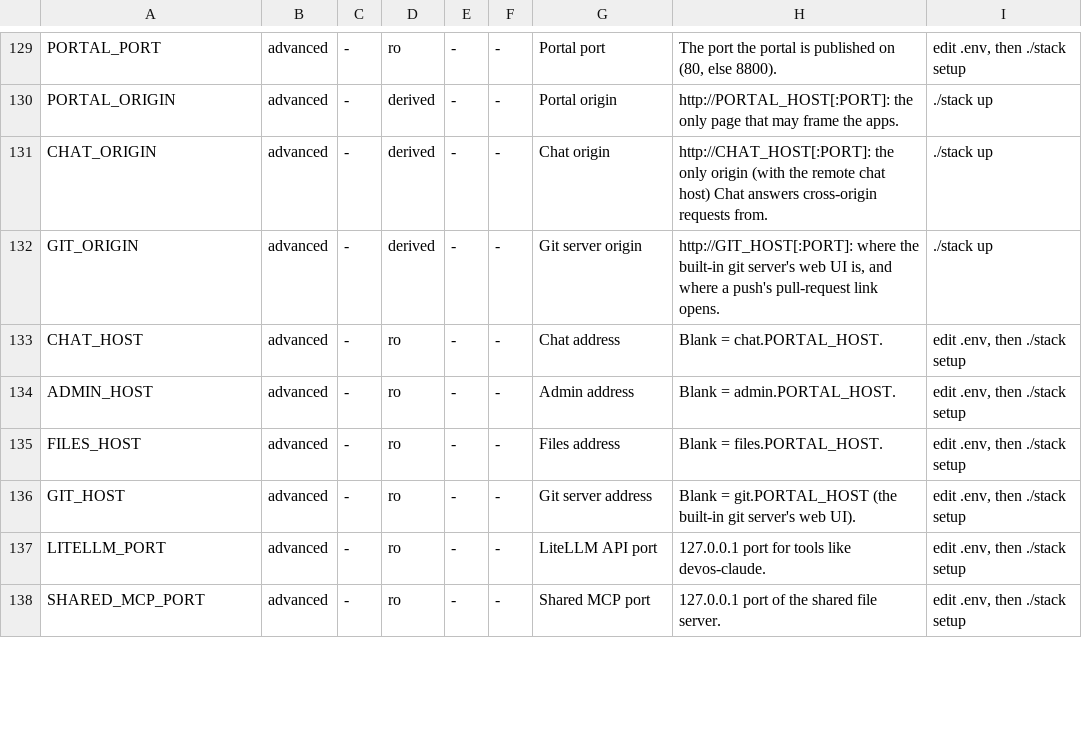
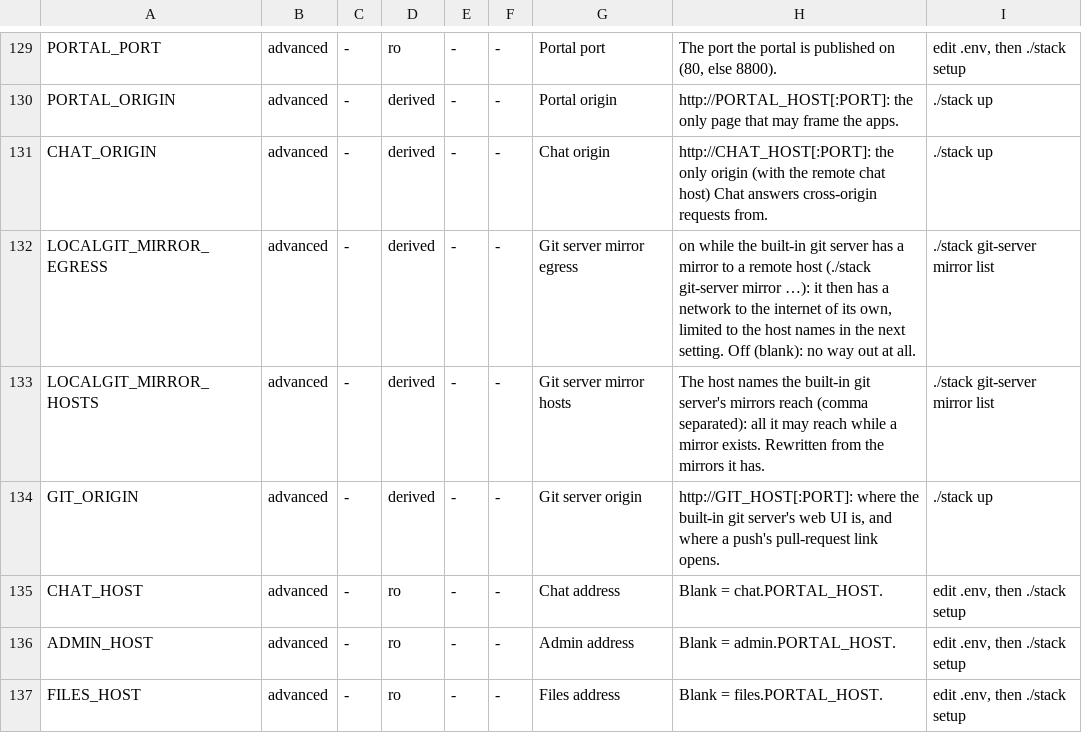
Before and after one commit to JongoDB-Labs/devos-ade, a TSV file: catalog/settings.tsv, drawn as a sheet; only a part is shown, gaps mark what is left out; the shorter side is filled out with more unchanged rows.

```diff
--- a/catalog/settings.tsv
+++ b/catalog/settings.tsv
@@ -131,2 +131,4 @@ PORTAL_ORIGIN	advanced	-	derived	-	-	Portal origin	http://PORTAL_HOST[:PORT]: th
 CHAT_ORIGIN	advanced	-	derived	-	-	Chat origin	http://CHAT_HOST[:PORT]: the only origin (with the remote chat host) Chat answers cross-origin requests from.	./stack up
+LOCALGIT_MIRROR_EGRESS	advanced	-	derived	-	-	Git server mirror egress	on while the built-in git server has a mirror to a remote host (./stack git-server mirror …): it then has a network to the internet of its own, limited to the host names in the next setting. Off (blank): no way out at all.	./stack git-server mirror list
+LOCALGIT_MIRROR_HOSTS	advanced	-	derived	-	-	Git server mirror hosts	The host names the built-in git server's mirrors reach (comma separated): all it may reach while a mirror exists. Rewritten from the mirrors it has.	./stack git-server mirror list
 GIT_ORIGIN	advanced	-	derived	-	-	Git server origin	http://GIT_HOST[:PORT]: where the built-in git server's web UI is, and where a push's pull-request link opens.	./stack up
```
Also changed, not shown: catalog/settings-layout.tsv, 27 other files.
